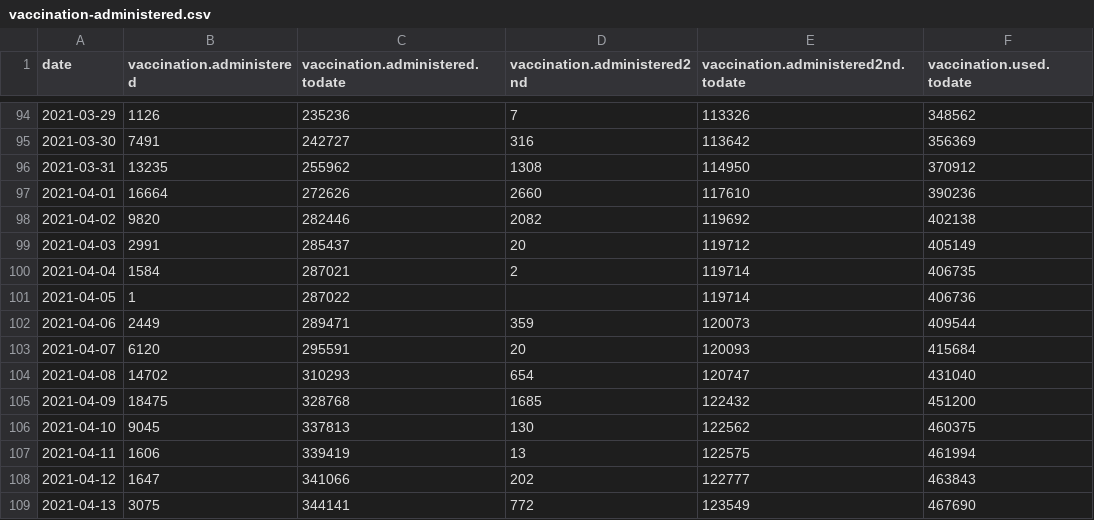
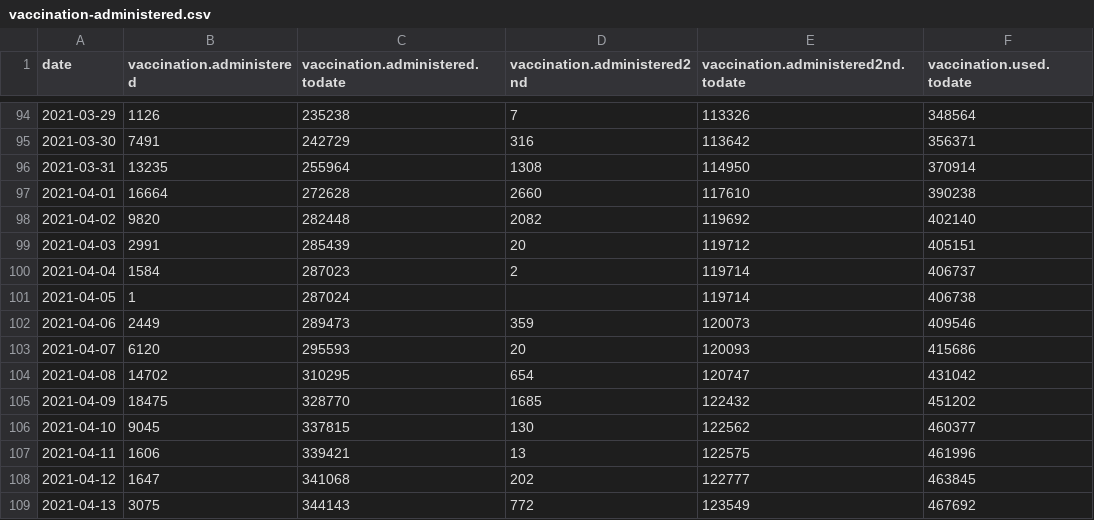
Before and after one commit to romunov/data, a CSV file: csv/vaccination-administered.csv, drawn as a sheet; only a part is shown, gaps mark what is left out; the diff covers the shown part only.

```diff
--- a/csv/vaccination-administered.csv
+++ b/csv/vaccination-administered.csv
@@ -94,16 +94,16 @@ date,vaccination.administered,vaccination.administered.todate,vaccination.admini
-2021-03-29,1126,235236,7,113326,348562
-2021-03-30,7491,242727,316,113642,356369
-2021-03-31,13235,255962,1308,114950,370912
-2021-04-01,16664,272626,2660,117610,390236
-2021-04-02,9820,282446,2082,119692,402138
-2021-04-03,2991,285437,20,119712,405149
-2021-04-04,1584,287021,2,119714,406735
-2021-04-05,1,287022,,119714,406736
-2021-04-06,2449,289471,359,120073,409544
-2021-04-07,6120,295591,20,120093,415684
-2021-04-08,14702,310293,654,120747,431040
-2021-04-09,18475,328768,1685,122432,451200
-2021-04-10,9045,337813,130,122562,460375
-2021-04-11,1606,339419,13,122575,461994
-2021-04-12,1647,341066,202,122777,463843
-2021-04-13,3075,344141,772,123549,467690
+2021-03-29,1126,235238,7,113326,348564
+2021-03-30,7491,242729,316,113642,356371
+2021-03-31,13235,255964,1308,114950,370914
+2021-04-01,16664,272628,2660,117610,390238
+2021-04-02,9820,282448,2082,119692,402140
+2021-04-03,2991,285439,20,119712,405151
+2021-04-04,1584,287023,2,119714,406737
+2021-04-05,1,287024,,119714,406738
+2021-04-06,2449,289473,359,120073,409546
+2021-04-07,6120,295593,20,120093,415686
+2021-04-08,14702,310295,654,120747,431042
+2021-04-09,18475,328770,1685,122432,451202
+2021-04-10,9045,337815,130,122562,460377
+2021-04-11,1606,339421,13,122575,461996
+2021-04-12,1647,341068,202,122777,463845
+2021-04-13,3075,344143,772,123549,467692
```
Also changed, not shown: 1 added row and 162 edited cells elsewhere in this file, csv/vaccination-by_municipality-latest.csv, csv/vaccination-by_municipality.csv, 17 other files.
